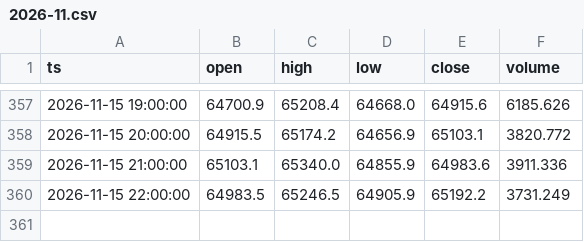
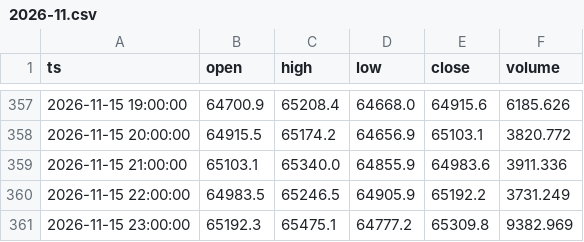
Before and after one commit to infossienzo-ui/detecteur-btc, a CSV file: data/h1/2026-11.csv, drawn as a sheet; only a part is shown, gaps mark what is left out.

```diff
--- a/data/h1/2026-11.csv
+++ b/data/h1/2026-11.csv
@@ -360 +360,2 @@ ts,open,high,low,close,volume
 2026-11-15 22:00:00,64983.5,65246.5,64905.9,65192.2,3731.249
+2026-11-15 23:00:00,65192.3,65475.1,64777.2,65309.8,9382.969
```
Also changed, not shown: 1 other file.
